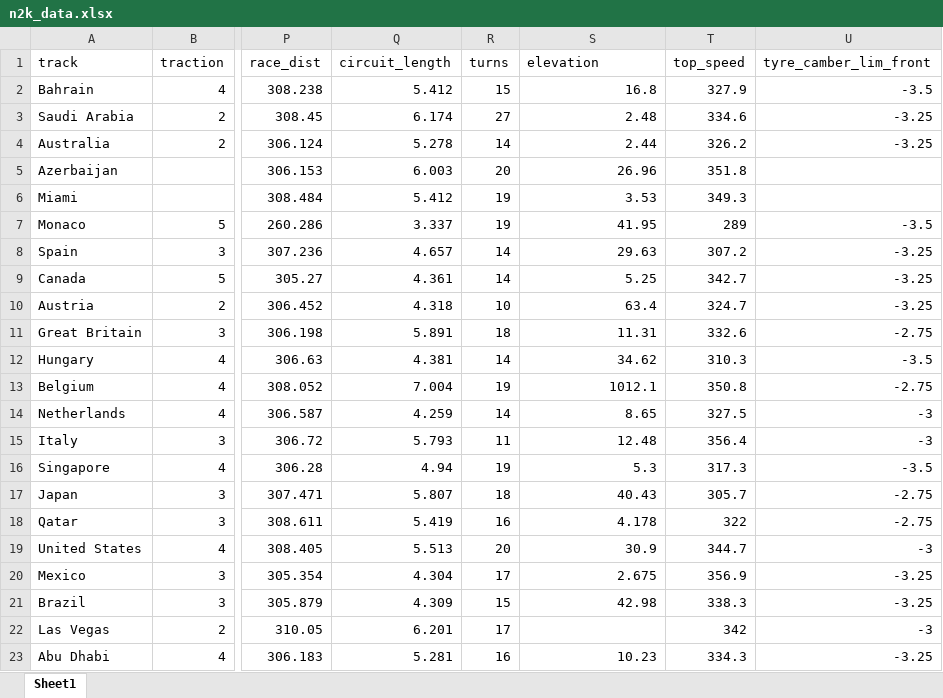
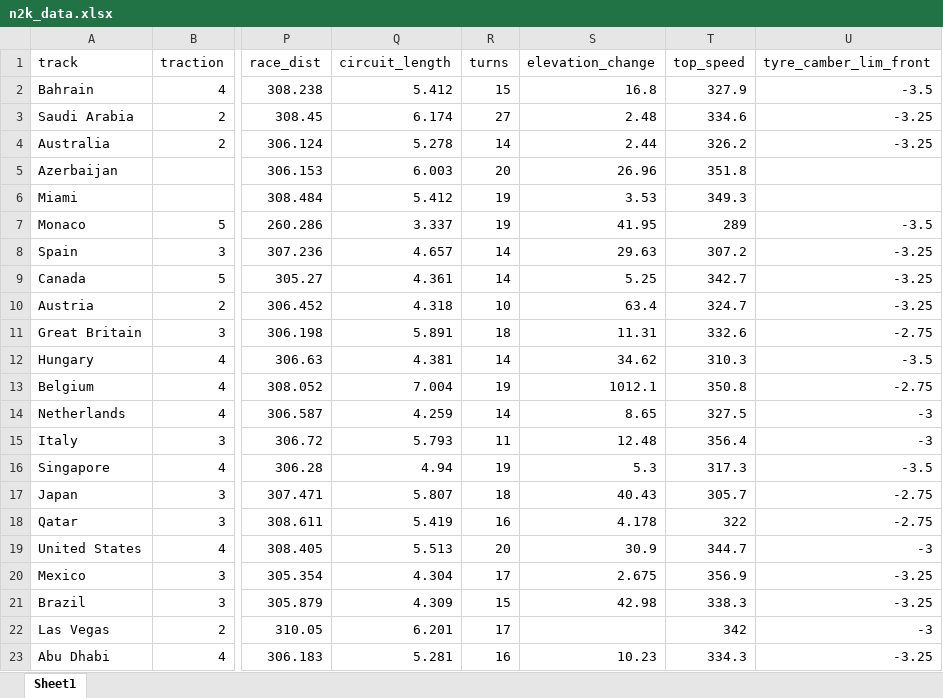
Before and after one commit to ARCadete21/Capstone-Project, an Excel workbook: n2k_data.xlsx, sheet Sheet1, drawn as a sheet; only a part is shown, gaps mark what is left out; values as stored, in another font and other column widths than the file's, no borders; the diff names each change by its address in the sheet, - before the commit and + after, or states it on an @@ line.

Commit message:
Updated elevation column to elevation_change
Util para saber, após ter pesquisado para não confundir com possível altitude da pista

```diff
--- a/n2k_data.xlsx (sheet Sheet1)
+++ b/n2k_data.xlsx (sheet Sheet1)
-S1: elevation
+S1: elevation_change
```
